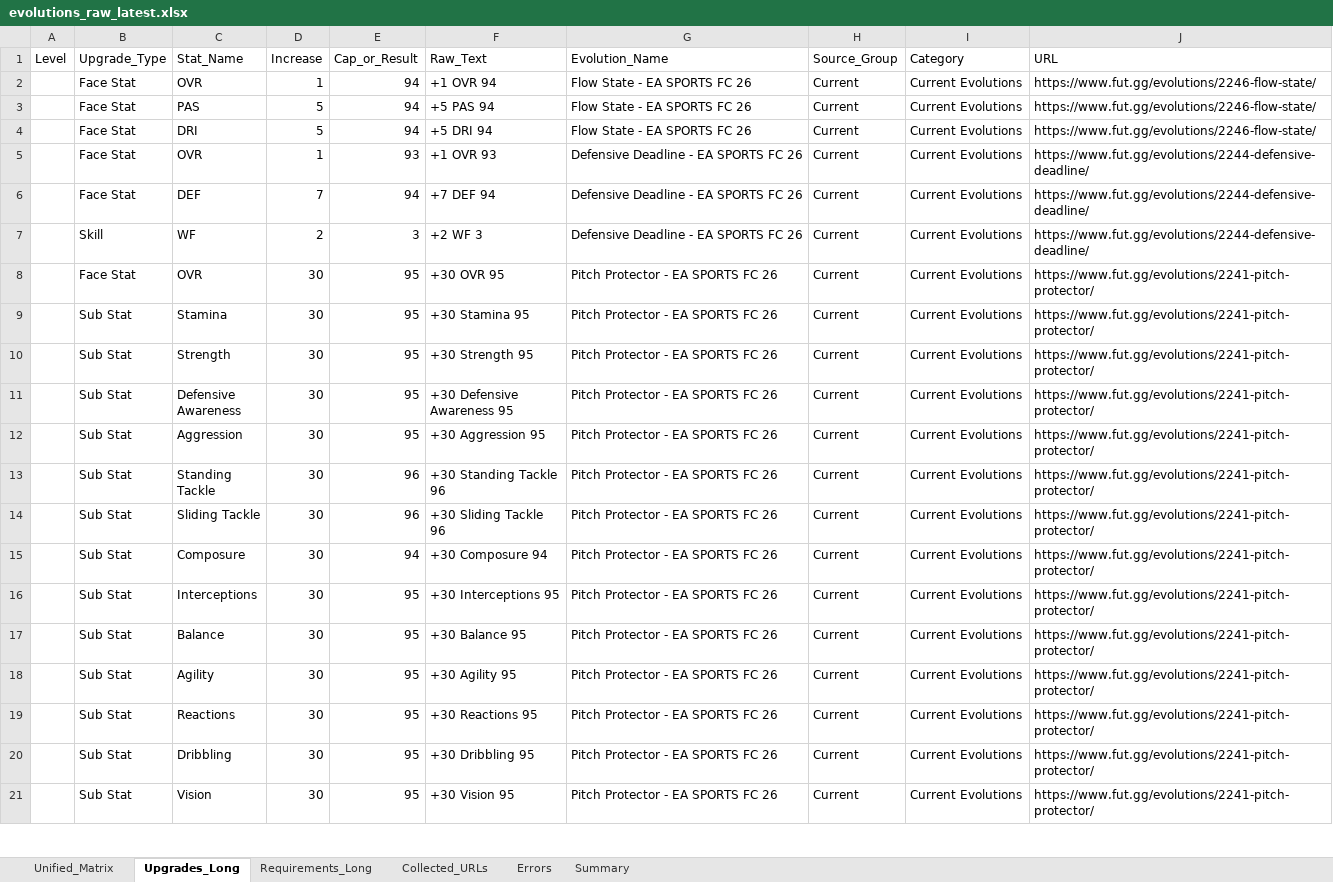
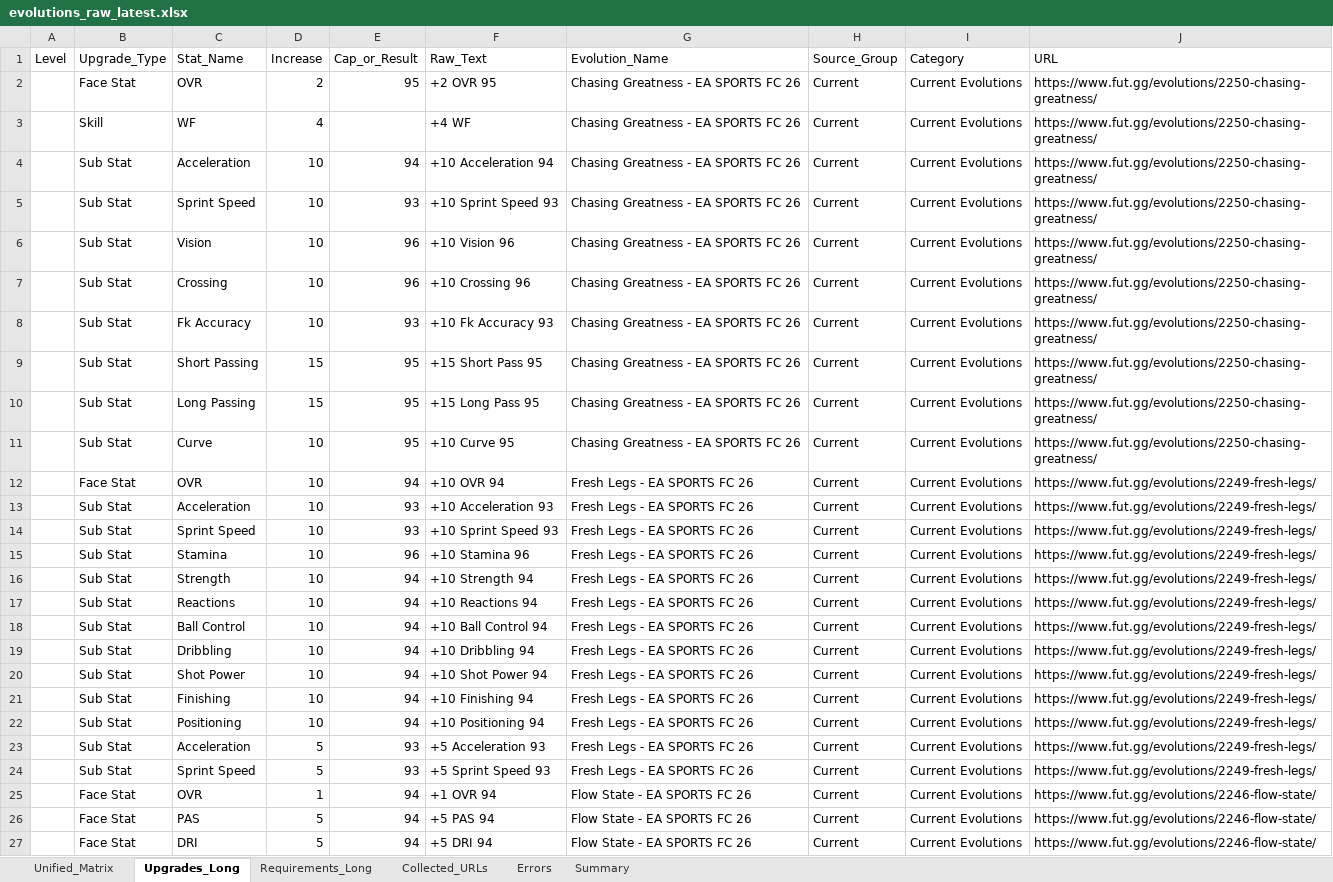
Before and after one commit to lemora87/futgg-objective-crawler, an Excel workbook: latest/evolutions_raw_latest.xlsx, sheet Upgrades_Long, drawn as a sheet; only a part is shown; the shorter side is filled out with more unchanged rows; values as stored, in another font and other column widths than the file's, no borders; the diff covers the shown part only; the diff names each change by its address in the sheet, - before the commit and + after, or states it on an @@ line.

```diff
--- a/latest/evolutions_raw_latest.xlsx (sheet Upgrades_Long)
+++ b/latest/evolutions_raw_latest.xlsx (sheet Upgrades_Long)
+row 2:  | Face Stat | OVR | 2 | 95 | +2 OVR 95 | Chasing Greatness - EA SPORTS FC 26 | Current | Current Evolutions | https://www.fut.gg/evolutions/2250-chasing-greatness/
+row 3:  | Skill | WF | 4 |  | +4 WF | Chasing Greatness - EA SPORTS FC 26 | Current | Current Evolutions | https://www.fut.gg/evolutions/2250-chasing-greatness/
+row 4:  | Sub Stat | Acceleration | 10 | 94 | +10 Acceleration 94 | Chasing Greatness - EA SPORTS FC 26 | Current | Current Evolutions | https://www.fut.gg/evolutions/2250-chasing-greatness/
+row 5:  | Sub Stat | Sprint Speed | 10 | 93 | +10 Sprint Speed 93 | Chasing Greatness - EA SPORTS FC 26 | Current | Current Evolutions | https://www.fut.gg/evolutions/2250-chasing-greatness/
+row 6:  | Sub Stat | Vision | 10 | 96 | +10 Vision 96 | Chasing Greatness - EA SPORTS FC 26 | Current | Current Evolutions | https://www.fut.gg/evolutions/2250-chasing-greatness/
+row 7:  | Sub Stat | Crossing | 10 | 96 | +10 Crossing 96 | Chasing Greatness - EA SPORTS FC 26 | Current | Current Evolutions | https://www.fut.gg/evolutions/2250-chasing-greatness/
+row 8:  | Sub Stat | Fk Accuracy | 10 | 93 | +10 Fk Accuracy 93 | Chasing Greatness - EA SPORTS FC 26 | Current | Current Evolutions | https://www.fut.gg/evolutions/2250-chasing-greatness/
+row 9:  | Sub Stat | Short Passing | 15 | 95 | +15 Short Pass 95 | Chasing Greatness - EA SPORTS FC 26 | Current | Current Evolutions | https://www.fut.gg/evolutions/2250-chasing-greatness/
+row 10:  | Sub Stat | Long Passing | 15 | 95 | +15 Long Pass 95 | Chasing Greatness - EA SPORTS FC 26 | Current | Current Evolutions | https://www.fut.gg/evolutions/2250-chasing-greatness/
+row 11:  | Sub Stat | Curve | 10 | 95 | +10 Curve 95 | Chasing Greatness - EA SPORTS FC 26 | Current | Current Evolutions | https://www.fut.gg/evolutions/2250-chasing-greatness/
+row 12:  | Face Stat | OVR | 10 | 94 | +10 OVR 94 | Fresh Legs - EA SPORTS FC 26 | Current | Current Evolutions | https://www.fut.gg/evolutions/2249-fresh-legs/
+row 13:  | Sub Stat | Acceleration | 10 | 93 | +10 Acceleration 93 | Fresh Legs - EA SPORTS FC 26 | Current | Current Evolutions | https://www.fut.gg/evolutions/2249-fresh-legs/
+row 14:  | Sub Stat | Sprint Speed | 10 | 93 | +10 Sprint Speed 93 | Fresh Legs - EA SPORTS FC 26 | Current | Current Evolutions | https://www.fut.gg/evolutions/2249-fresh-legs/
+row 15:  | Sub Stat | Stamina | 10 | 96 | +10 Stamina 96 | Fresh Legs - EA SPORTS FC 26 | Current | Current Evolutions | https://www.fut.gg/evolutions/2249-fresh-legs/
+row 16:  | Sub Stat | Strength | 10 | 94 | +10 Strength 94 | Fresh Legs - EA SPORTS FC 26 | Current | Current Evolutions | https://www.fut.gg/evolutions/2249-fresh-legs/
+row 17:  | Sub Stat | Reactions | 10 | 94 | +10 Reactions 94 | Fresh Legs - EA SPORTS FC 26 | Current | Current Evolutions | https://www.fut.gg/evolutions/2249-fresh-legs/
+row 18:  | Sub Stat | Ball Control | 10 | 94 | +10 Ball Control 94 | Fresh Legs - EA SPORTS FC 26 | Current | Current Evolutions | https://www.fut.gg/evolutions/2249-fresh-legs/
+row 19:  | Sub Stat | Dribbling | 10 | 94 | +10 Dribbling 94 | Fresh Legs - EA SPORTS FC 26 | Current | Current Evolutions | https://www.fut.gg/evolutions/2249-fresh-legs/
+row 20:  | Sub Stat | Shot Power | 10 | 94 | +10 Shot Power 94 | Fresh Legs - EA SPORTS FC 26 | Current | Current Evolutions | https://www.fut.gg/evolutions/2249-fresh-legs/
+row 21:  | Sub Stat | Finishing | 10 | 94 | +10 Finishing 94 | Fresh Legs - EA SPORTS FC 26 | Current | Current Evolutions | https://www.fut.gg/evolutions/2249-fresh-legs/
+row 22:  | Sub Stat | Positioning | 10 | 94 | +10 Positioning 94 | Fresh Legs - EA SPORTS FC 26 | Current | Current Evolutions | https://www.fut.gg/evolutions/2249-fresh-legs/
+row 23:  | Sub Stat | Acceleration | 5 | 93 | +5 Acceleration 93 | Fresh Legs - EA SPORTS FC 26 | Current | Current Evolutions | https://www.fut.gg/evolutions/2249-fresh-legs/
+row 24:  | Sub Stat | Sprint Speed | 5 | 93 | +5 Sprint Speed 93 | Fresh Legs - EA SPORTS FC 26 | Current | Current Evolutions | https://www.fut.gg/evolutions/2249-fresh-legs/
```
Also changed, not shown: 12 removed rows elsewhere in this sheet, sheet Unified_Matrix, sheet Requirements_Long, sheet Collected_URLs, sheet Summary, latest/evolutions_analysis_latest.xlsx.
